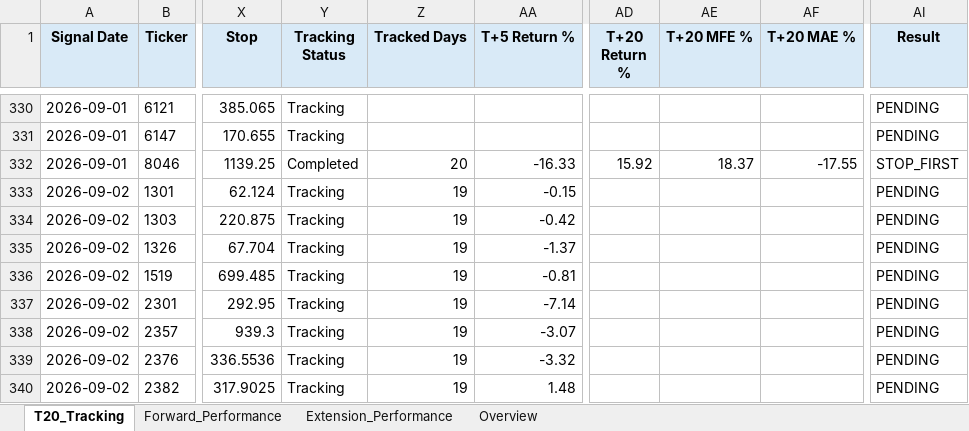
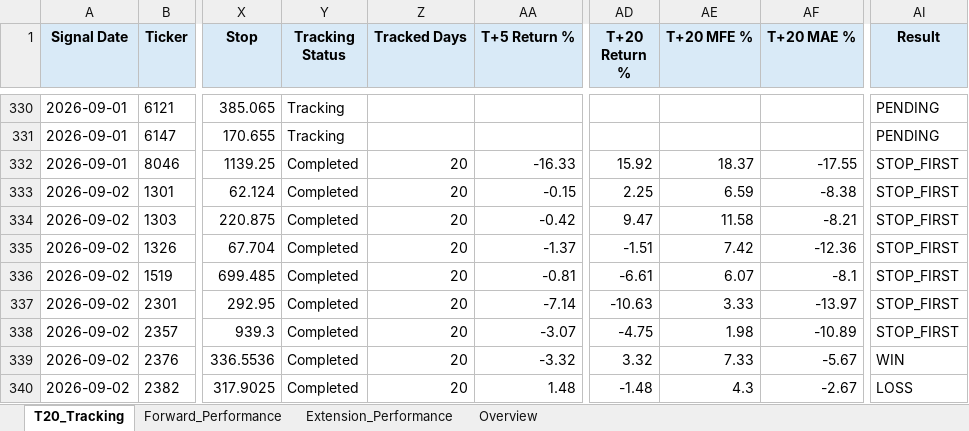
Before and after one commit to Gary172Lee/iSecretary-LIFF, an Excel workbook: data/swing_performance_analysis.xlsx, sheet T20_Tracking, drawn as a sheet; only a part is shown, gaps mark what is left out; values as stored, in another font and other column widths than the file's, no borders; the diff covers the shown part only; the diff names each change by its address in the sheet, - before the commit and + after, or states it on an @@ line.

```diff
--- a/data/swing_performance_analysis.xlsx (sheet T20_Tracking)
+++ b/data/swing_performance_analysis.xlsx (sheet T20_Tracking)
-Y333:Y340 (Tracking Status): Tracking
+Y333:Y340 (Tracking Status): Completed
-Z333:Z340 (Tracked Days): 19
+Z333:Z340 (Tracked Days): 20
-AD333 (T+20 Return %): (empty)
+AD333 (T+20 Return %): 2.25
-AE333 (T+20 MFE %): (empty)
+AE333 (T+20 MFE %): 6.59
-AF333 (T+20 MAE %): (empty)
+AF333 (T+20 MAE %): -8.38
-AI333:AI338 (Result): PENDING
+AI333:AI338 (Result): STOP_FIRST
-AD334 (T+20 Return %): (empty)
+AD334 (T+20 Return %): 9.47
-AE334 (T+20 MFE %): (empty)
+AE334 (T+20 MFE %): 11.58
-AF334 (T+20 MAE %): (empty)
+AF334 (T+20 MAE %): -8.21
-AD335 (T+20 Return %): (empty)
+AD335 (T+20 Return %): -1.51
-AE335 (T+20 MFE %): (empty)
+AE335 (T+20 MFE %): 7.42
-AF335 (T+20 MAE %): (empty)
+AF335 (T+20 MAE %): -12.36
-AD336 (T+20 Return %): (empty)
+AD336 (T+20 Return %): -6.61
-AE336 (T+20 MFE %): (empty)
+AE336 (T+20 MFE %): 6.07
-AF336 (T+20 MAE %): (empty)
+AF336 (T+20 MAE %): -8.1
-AD337 (T+20 Return %): (empty)
+AD337 (T+20 Return %): -10.63
-AE337 (T+20 MFE %): (empty)
+AE337 (T+20 MFE %): 3.33
-AF337 (T+20 MAE %): (empty)
+AF337 (T+20 MAE %): -13.97
-AD338 (T+20 Return %): (empty)
+AD338 (T+20 Return %): -4.75
-AE338 (T+20 MFE %): (empty)
+AE338 (T+20 MFE %): 1.98
-AF338 (T+20 MAE %): (empty)
+AF338 (T+20 MAE %): -10.89
-AD339 (T+20 Return %): (empty)
+AD339 (T+20 Return %): 3.32
-AE339 (T+20 MFE %): (empty)
+AE339 (T+20 MFE %): 7.33
-AF339 (T+20 MAE %): (empty)
+AF339 (T+20 MAE %): -5.67
-AI339 (Result): PENDING
+AI339 (Result): WIN
-AD340 (T+20 Return %): (empty)
+AD340 (T+20 Return %): -1.48
-AE340 (T+20 MFE %): (empty)
+AE340 (T+20 MFE %): 4.3
-AF340 (T+20 MAE %): (empty)
+AF340 (T+20 MAE %): -2.67
-AI340 (Result): PENDING
+AI340 (Result): LOSS
```
Also changed, not shown: 18 added rows and 459 edited cells elsewhere in this sheet, sheet Extension_Performance, sheet Forward_Performance, sheet Overview, data/swing_user_watchlist_analysis.xlsx, 16 other files.
